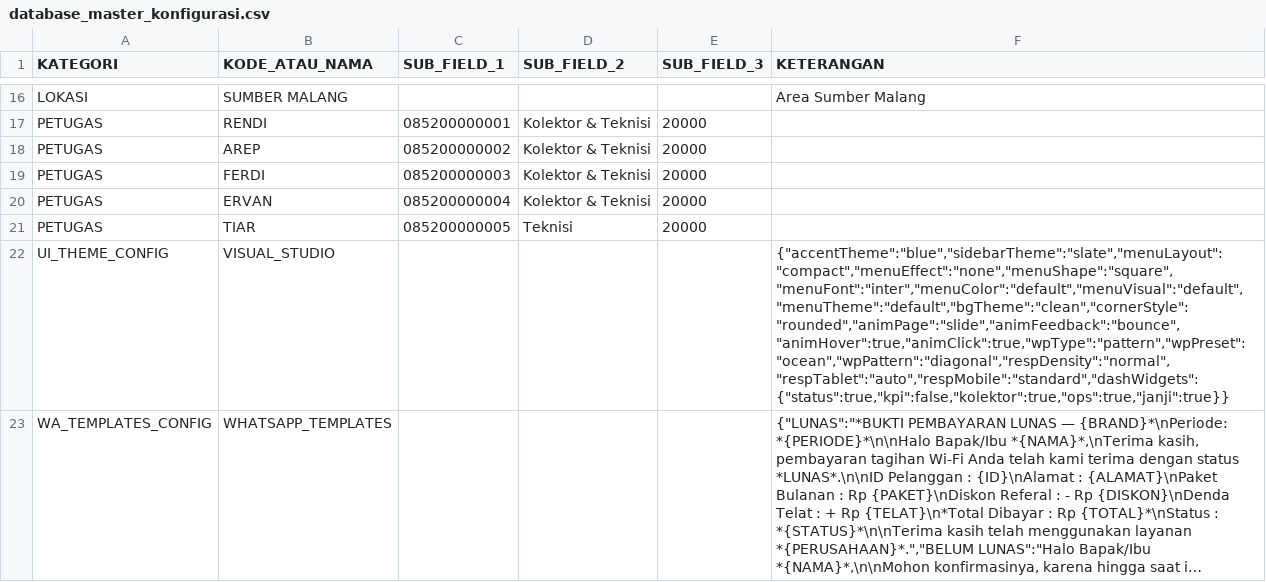
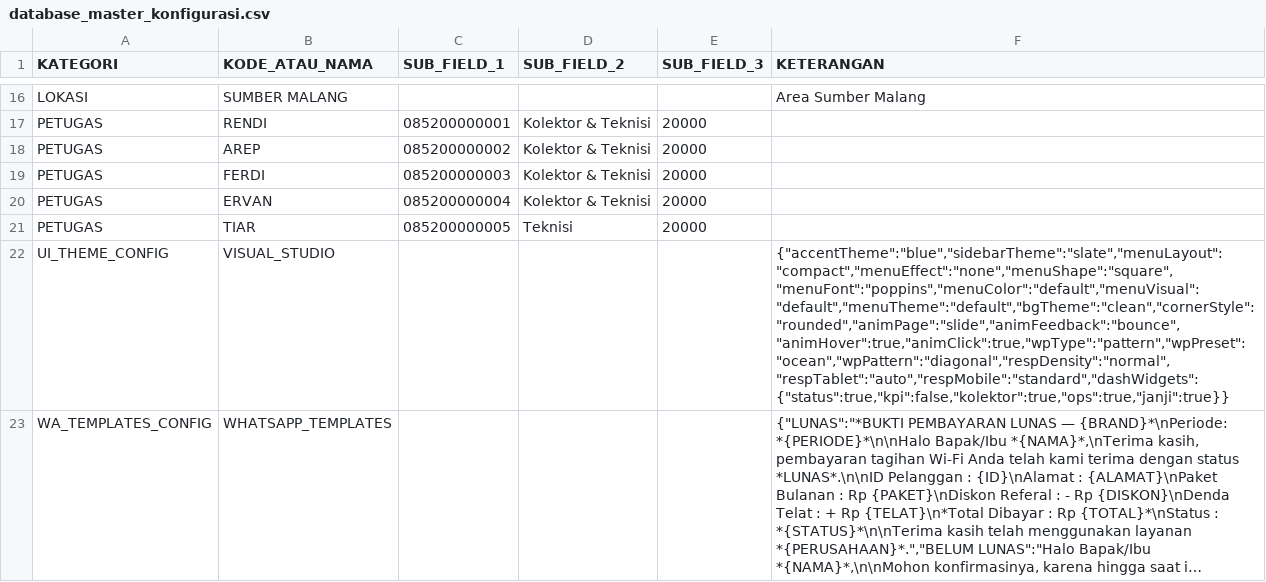
Before and after one commit to ilyasajha5-cpu/LIKEBillingProTeknisi, a CSV file: database_master_konfigurasi.csv, drawn as a sheet; only a part is shown, gaps mark what is left out; long unchanged cells end in …; the diff names each change by its address in the sheet, - before the commit and + after, or states it on an @@ line.

Commit message:
Fast-Sync database_master_konfigurasi.csv

```diff
--- a/database_master_konfigurasi.csv
+++ b/database_master_konfigurasi.csv
-F22 (KETERANGAN): {"accentTheme":"blue","sidebarTheme":"slate","menuLayout":"compact","menuEffect":"none","menuShape":"square","menuFont":"inter","menuColor":"default","menuVisual":"default","menuTheme":"default","bgTheme":"clean","cornerStyle":"rounded","animPage":"slide","animFeedback":"bounce","animHover":true,"animClick":true,"wpType":"pattern","wpPreset":"ocean","wpPattern":"diagonal","respDensity":"normal","respTablet":"auto","respMobile":"standard","dashWidgets":{"status":true,"kpi":false,"kolektor":true,"ops":true,"janji":true}}
+F22 (KETERANGAN): {"accentTheme":"blue","sidebarTheme":"slate","menuLayout":"compact","menuEffect":"none","menuShape":"square","menuFont":"poppins","menuColor":"default","menuVisual":"default","menuTheme":"default","bgTheme":"clean","cornerStyle":"rounded","animPage":"slide","animFeedback":"bounce","animHover":true,"animClick":true,"wpType":"pattern","wpPreset":"ocean","wpPattern":"diagonal","respDensity":"normal","respTablet":"auto","respMobile":"standard","dashWidgets":{"status":true,"kpi":false,"kolektor":true,"ops":true,"janji":true}}
```
